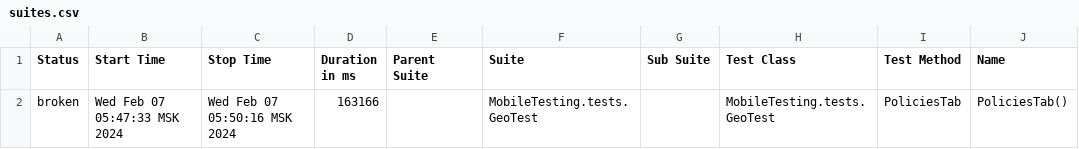
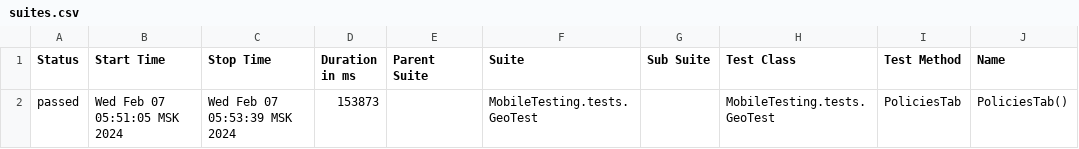
Before and after one commit to devops-ot/allure, a CSV file: data/suites.csv, drawn as a sheet; only a part is shown; the diff names each change by its address in the sheet, - before the commit and + after, or states it on an @@ line.

```diff
--- a/data/suites.csv
+++ b/data/suites.csv
-A2 (Status): broken
+A2 (Status): passed
-B2 (Start Time): Wed Feb 07 05:47:33 MSK 2024
+B2 (Start Time): Wed Feb 07 05:51:05 MSK 2024
-C2 (Stop Time): Wed Feb 07 05:50:16 MSK 2024
+C2 (Stop Time): Wed Feb 07 05:53:39 MSK 2024
-D2 (Duration in ms): 163166
+D2 (Duration in ms): 153873
```
Also changed, not shown: 23 other files.
